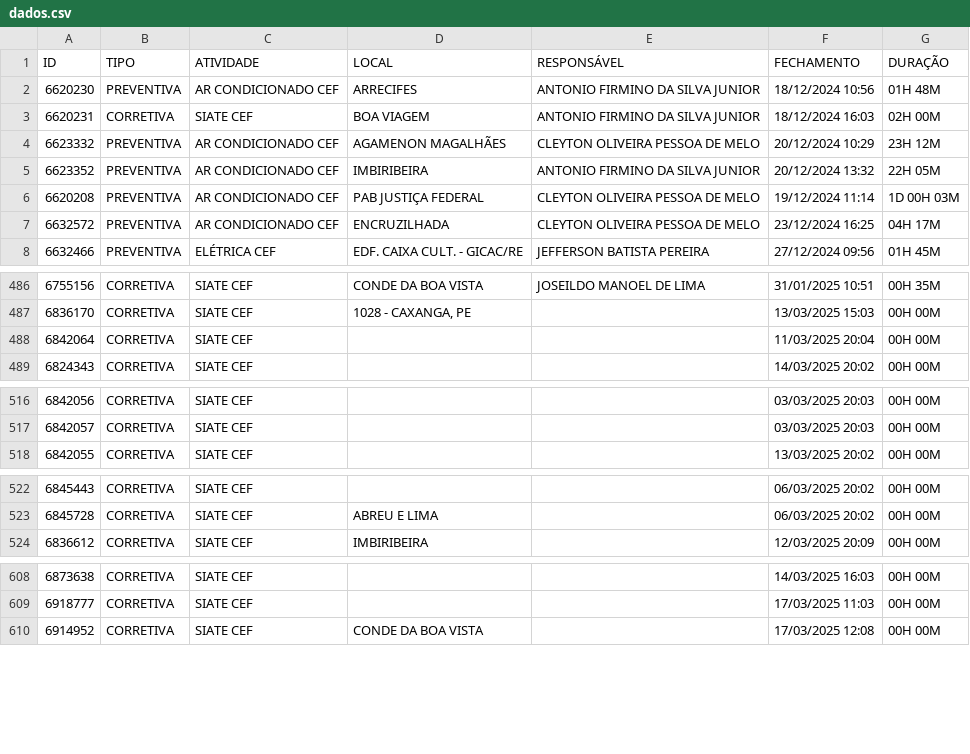
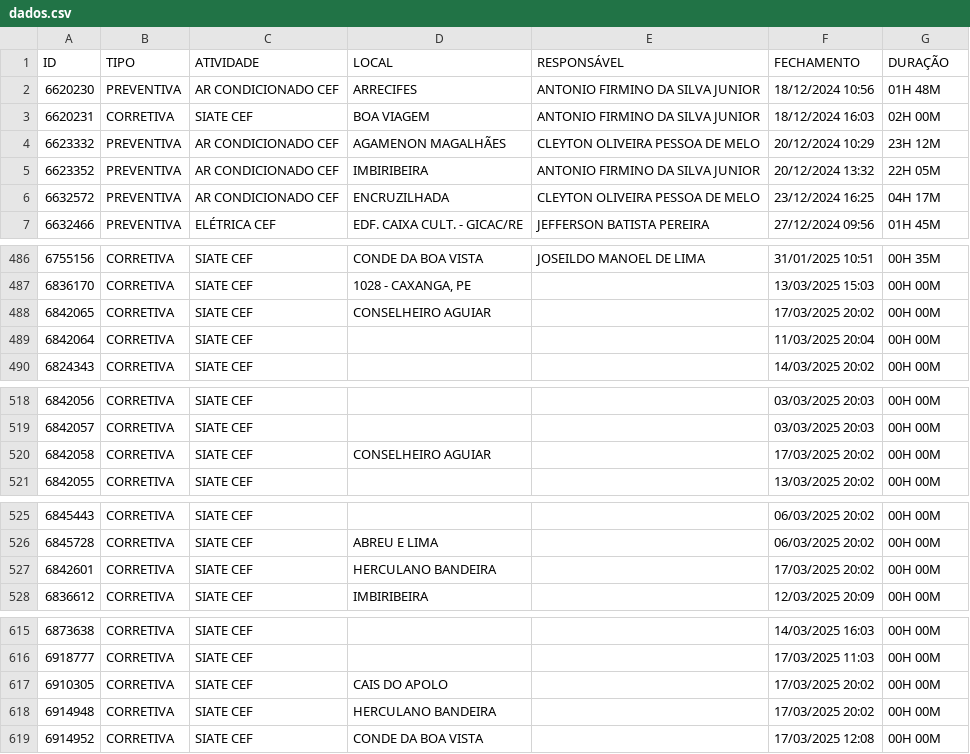
Before and after one commit to m1caelvr/BOT_CEF, a CSV file: data/dados.csv, drawn as a sheet; only a part is shown, gaps mark what is left out; the diff covers the shown part only.

```diff
--- a/data/dados.csv
+++ b/data/dados.csv
@@ -5,3 +5,2 @@ ID,TIPO,ATIVIDADE,LOCAL,RESPONSÁVEL,FECHAMENTO,DURAÇÃO
 6623352,PREVENTIVA,AR CONDICIONADO CEF,IMBIRIBEIRA,ANTONIO FIRMINO DA SILVA JUNIOR,20/12/2024 13:32,22H 05M
-6620208,PREVENTIVA,AR CONDICIONADO CEF,PAB JUSTIÇA FEDERAL,CLEYTON OLIVEIRA PESSOA DE MELO,19/12/2024 11:14,1D 00H 03M
 6632572,PREVENTIVA,AR CONDICIONADO CEF,ENCRUZILHADA,CLEYTON OLIVEIRA PESSOA DE MELO,23/12/2024 16:25,04H 17M
@@ -487,2 +487,3 @@ ID,TIPO,ATIVIDADE,LOCAL,RESPONSÁVEL,FECHAMENTO,DURAÇÃO
 6836170,CORRETIVA,SIATE CEF,"1028 - CAXANGA, PE",,13/03/2025 15:03,00H 00M
+6842065,CORRETIVA,SIATE CEF,CONSELHEIRO AGUIAR,,17/03/2025 20:02,00H 00M
 6842064,CORRETIVA,SIATE CEF,,,11/03/2025 20:04,00H 00M
@@ -517,2 +519,3 @@ ID,TIPO,ATIVIDADE,LOCAL,RESPONSÁVEL,FECHAMENTO,DURAÇÃO
 6842057,CORRETIVA,SIATE CEF,,,03/03/2025 20:03,00H 00M
+6842058,CORRETIVA,SIATE CEF,CONSELHEIRO AGUIAR,,17/03/2025 20:02,00H 00M
 6842055,CORRETIVA,SIATE CEF,,,13/03/2025 20:02,00H 00M
@@ -523,2 +526,3 @@ ID,TIPO,ATIVIDADE,LOCAL,RESPONSÁVEL,FECHAMENTO,DURAÇÃO
 6845728,CORRETIVA,SIATE CEF,ABREU E LIMA,,06/03/2025 20:02,00H 00M
+6842601,CORRETIVA,SIATE CEF,HERCULANO BANDEIRA,,17/03/2025 20:02,00H 00M
 6836612,CORRETIVA,SIATE CEF,IMBIRIBEIRA,,12/03/2025 20:09,00H 00M
@@ -609,2 +616,4 @@ ID,TIPO,ATIVIDADE,LOCAL,RESPONSÁVEL,FECHAMENTO,DURAÇÃO
 6918777,CORRETIVA,SIATE CEF,,,17/03/2025 11:03,00H 00M
+6910305,CORRETIVA,SIATE CEF,CAIS DO APOLO,,17/03/2025 20:02,00H 00M
+6914948,CORRETIVA,SIATE CEF,HERCULANO BANDEIRA,,17/03/2025 20:02,00H 00M
 6914952,CORRETIVA,SIATE CEF,CONDE DA BOA VISTA,,17/03/2025 12:08,00H 00M
```
Also changed, not shown: 5 added rows elsewhere in this file.
